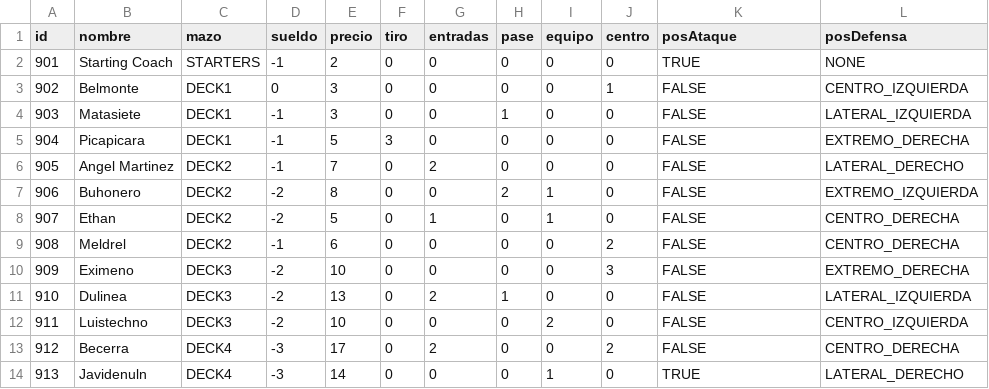
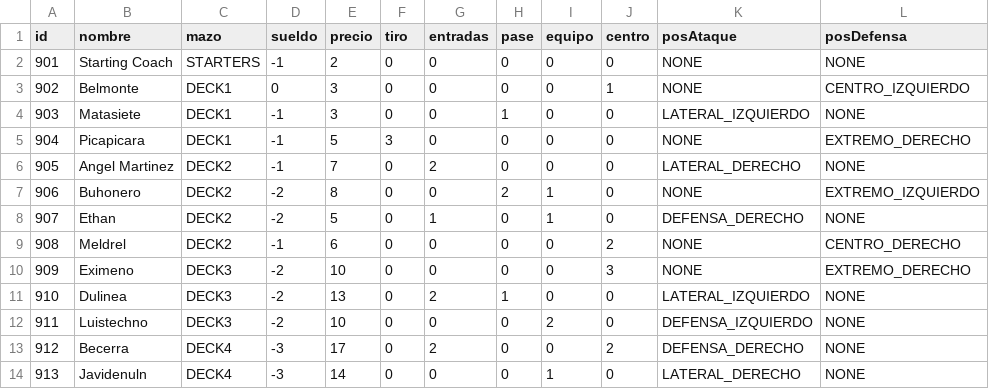
Before and after one commit to chumy/TOSCalc, a CSV file: src/assets/data/coaches_data.csv, drawn as a sheet.

```diff
--- a/src/assets/data/coaches_data.csv
+++ b/src/assets/data/coaches_data.csv
@@ -1,14 +1,14 @@
 id,nombre,mazo,sueldo,precio,tiro,entradas,pase,equipo,centro,posAtaque,posDefensa
-901,Starting Coach,STARTERS,-1,2,0,0,0,0,0,TRUE,NONE
-902,Belmonte,DECK1,0,3,0,0,0,0,1,FALSE,CENTRO_IZQUIERDA
-903,Matasiete,DECK1,-1,3,0,0,1,0,0,FALSE,LATERAL_IZQUIERDA
-904,Picapicara,DECK1,-1,5,3,0,0,0,0,FALSE,EXTREMO_DERECHA
-905,Angel Martinez,DECK2,-1,7,0,2,0,0,0,FALSE,LATERAL_DERECHO
-906,Buhonero,DECK2,-2,8,0,0,2,1,0,FALSE,EXTREMO_IZQUIERDA
-907,Ethan,DECK2,-2,5,0,1,0,1,0,FALSE,CENTRO_DERECHA
-908,Meldrel,DECK2,-1,6,0,0,0,0,2,FALSE,CENTRO_DERECHA
-909,Eximeno,DECK3,-2,10,0,0,0,0,3,FALSE,EXTREMO_DERECHA
-910,Dulinea,DECK3,-2,13,0,2,1,0,0,FALSE,LATERAL_IZQUIERDA
-911,Luistechno,DECK3,-2,10,0,0,0,2,0,FALSE,CENTRO_IZQUIERDA
-912,Becerra,DECK4,-3,17,0,2,0,0,2,FALSE,CENTRO_DERECHA
-913,Javidenuln,DECK4,-3,14,0,0,0,1,0,TRUE,LATERAL_DERECHO
+901,Starting Coach,STARTERS,-1,2,0,0,0,0,0,NONE,NONE
+902,Belmonte,DECK1,0,3,0,0,0,0,1,NONE,CENTRO_IZQUIERDO
+903,Matasiete,DECK1,-1,3,0,0,1,0,0,LATERAL_IZQUIERDO,NONE
+904,Picapicara,DECK1,-1,5,3,0,0,0,0,NONE,EXTREMO_DERECHO
+905,Angel Martinez,DECK2,-1,7,0,2,0,0,0,LATERAL_DERECHO,NONE
+906,Buhonero,DECK2,-2,8,0,0,2,1,0,NONE,EXTREMO_IZQUIERDO
+907,Ethan,DECK2,-2,5,0,1,0,1,0,DEFENSA_DERECHO,NONE
+908,Meldrel,DECK2,-1,6,0,0,0,0,2,NONE,CENTRO_DERECHO
+909,Eximeno,DECK3,-2,10,0,0,0,0,3,NONE,EXTREMO_DERECHO
+910,Dulinea,DECK3,-2,13,0,2,1,0,0,LATERAL_IZQUIERDO,NONE
+911,Luistechno,DECK3,-2,10,0,0,0,2,0,DEFENSA_IZQUIERDO,NONE
+912,Becerra,DECK4,-3,17,0,2,0,0,2,DEFENSA_DERECHO,NONE
+913,Javidenuln,DECK4,-3,14,0,0,0,1,0,LATERAL_DERECHO,NONE
```
Also changed, not shown: src/assets/data/player_data.csv, src/assets/data/player_data_New.csv, 29 other files.
